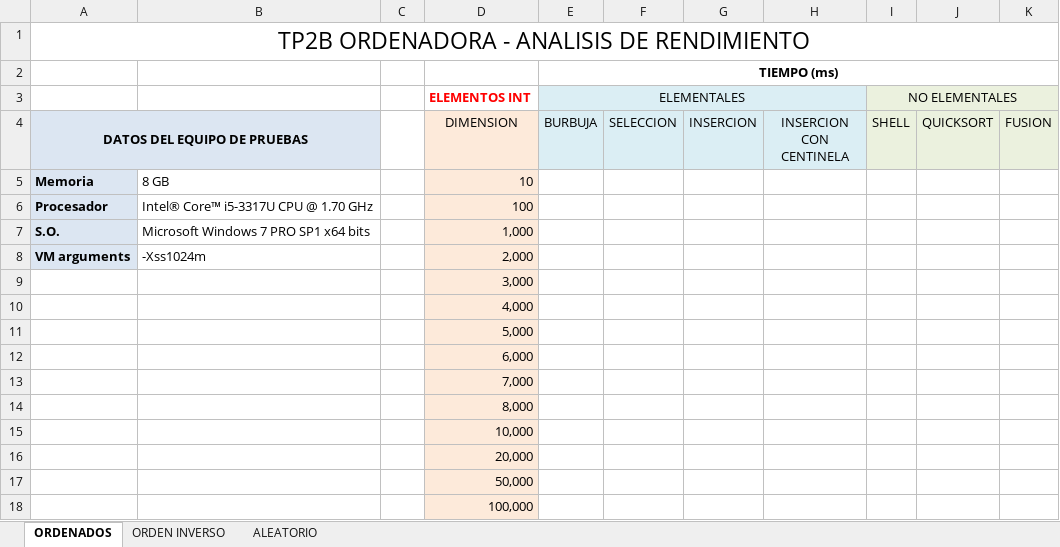
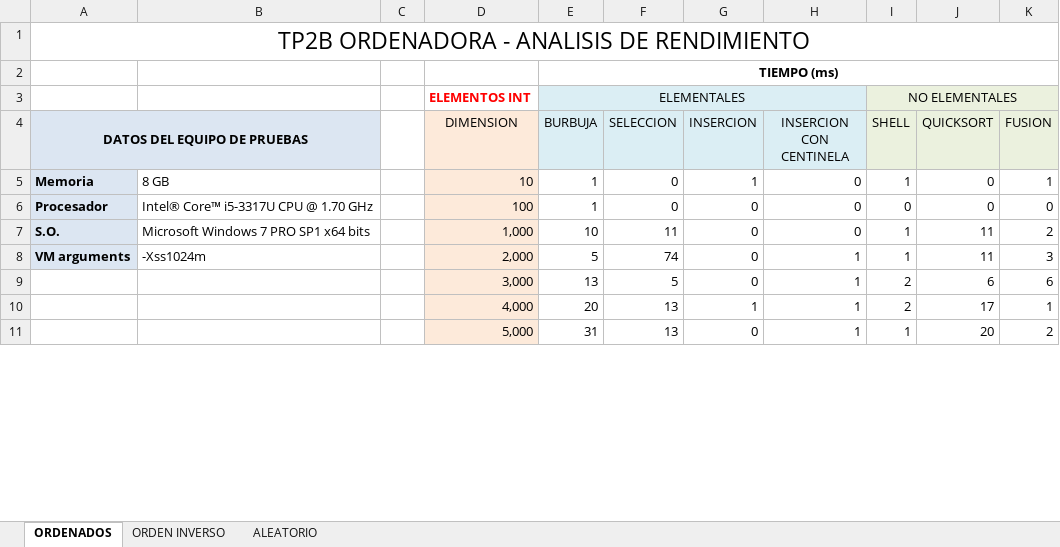
Before and after one commit to unlam-alumnos/pa-group, an Excel workbook: TP2B/Documentacion/AnalisisRendimiento.xlsx, sheet ORDENADOS, drawn as a sheet; only a part is shown; values as stored, in another font and other column widths than the file's, no borders; charts and pictures not drawn; removed rows and columns are numbered as before the commit, all else as after; the diff covers the shown part only; the diff names each change by its address in the sheet, - before the commit and + after, or states it on an @@ line.

```diff
--- a/TP2B/Documentacion/AnalisisRendimiento.xlsx (sheet ORDENADOS)
+++ b/TP2B/Documentacion/AnalisisRendimiento.xlsx (sheet ORDENADOS)
-E5:E6 (BURBUJA): (empty)
+E5:E6 (BURBUJA): 1
-F5:F6 (SELECCION): (empty)
+F5:F6 (SELECCION): 0
-G5 (INSERCION): (empty)
+G5 (INSERCION): 1
-H5:H7 (INSERCION CON CENTINELA): (empty)
+H5:H7 (INSERCION CON CENTINELA): 0
-I5 (SHELL): (empty)
+I5 (SHELL): 1
-J5:J6 (QUICKSORT): (empty)
+J5:J6 (QUICKSORT): 0
-K5 (FUSION): (empty)
+K5 (FUSION): 1
-G6:G8 (INSERCION): (empty)
+G6:G8 (INSERCION): 0
-I6 (SHELL): (empty)
+I6 (SHELL): 0
-K6 (FUSION): (empty)
+K6 (FUSION): 0
-E7 (BURBUJA): (empty)
+E7 (BURBUJA): 10
-F7 (SELECCION): (empty)
+F7 (SELECCION): 11
-I7:I8 (SHELL): (empty)
+I7:I8 (SHELL): 1
-J7:J8 (QUICKSORT): (empty)
+J7:J8 (QUICKSORT): 11
-K7 (FUSION): (empty)
+K7 (FUSION): 2
-E8 (BURBUJA): (empty)
+E8 (BURBUJA): 5
-F8 (SELECCION): (empty)
+F8 (SELECCION): 74
-H8 (INSERCION CON CENTINELA): (empty)
+H8 (INSERCION CON CENTINELA): 1
-K8 (FUSION): (empty)
+K8 (FUSION): 3
-row 9:  |  |  | 3,000
-row 10:  |  |  | 4,000
-row 11:  |  |  | 5,000
-row 12:  |  |  | 6,000
-row 13:  |  |  | 7,000
-row 14:  |  |  | 8,000
-row 15:  |  |  | 10,000
-row 16:  |  |  | 20,000
-row 17:  |  |  | 50,000
-row 18:  |  |  | 100,000
+row 9:  |  |  | 3,000 | 13 | 5 | 0 | 1 | 2 | 6 | 6
+row 10:  |  |  | 4,000 | 20 | 13 | 1 | 1 | 2 | 17 | 1
+row 11:  |  |  | 5,000 | 31 | 13 | 0 | 1 | 1 | 20 | 2
```
Also changed, not shown: 7 added rows elsewhere in this sheet, sheet ORDEN INVERSO, sheet ALEATORIO, charts or pictures, 12 other files.
